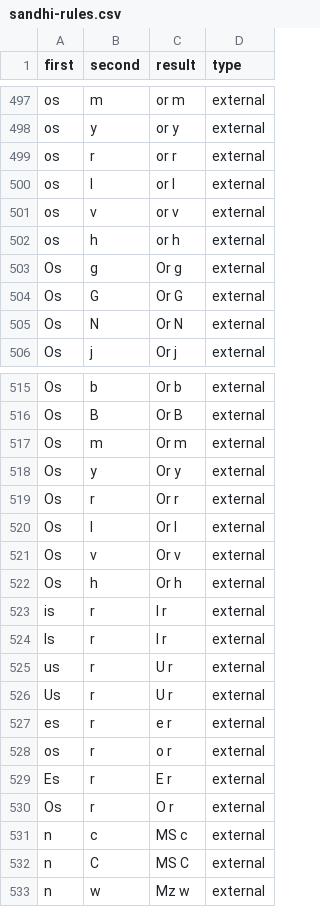
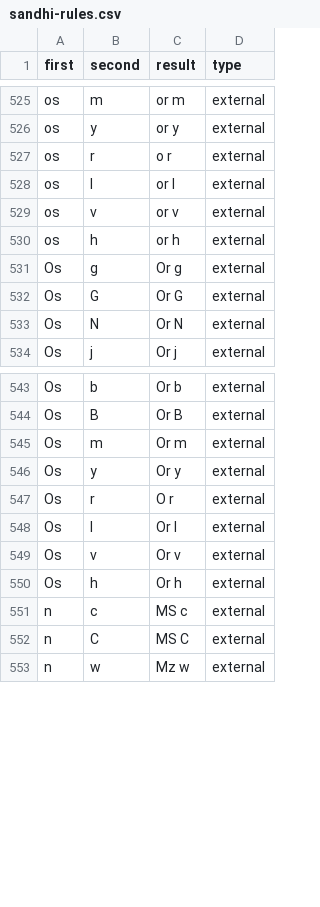
Before and after one commit to sanskrit/data, a CSV file: learnsanskrit.org/sandhi-rules.csv, drawn as a sheet; only a part is shown, gaps mark what is left out; the diff covers the shown part only.

```diff
--- a/learnsanskrit.org/sandhi-rules.csv
+++ b/learnsanskrit.org/sandhi-rules.csv
@@ -498,3 +526,3 @@ os,m,or m,external
 os,y,or y,external
-os,r,or r,external
+os,r,o r,external
 os,l,or l,external
@@ -518,3 +546,3 @@ Os,m,Or m,external
 Os,y,Or y,external
-Os,r,Or r,external
+Os,r,O r,external
 Os,l,Or l,external
@@ -522,10 +550,2 @@ Os,v,Or v,external
 Os,h,Or h,external
-is,r,I r,external
-Is,r,I r,external
-us,r,U r,external
-Us,r,U r,external
-es,r,e r,external
-os,r,o r,external
-Es,r,E r,external
-Os,r,O r,external
 n,c,MS c,external
```
Also changed, not shown: 28 added rows and 6 edited cells elsewhere in this file.
